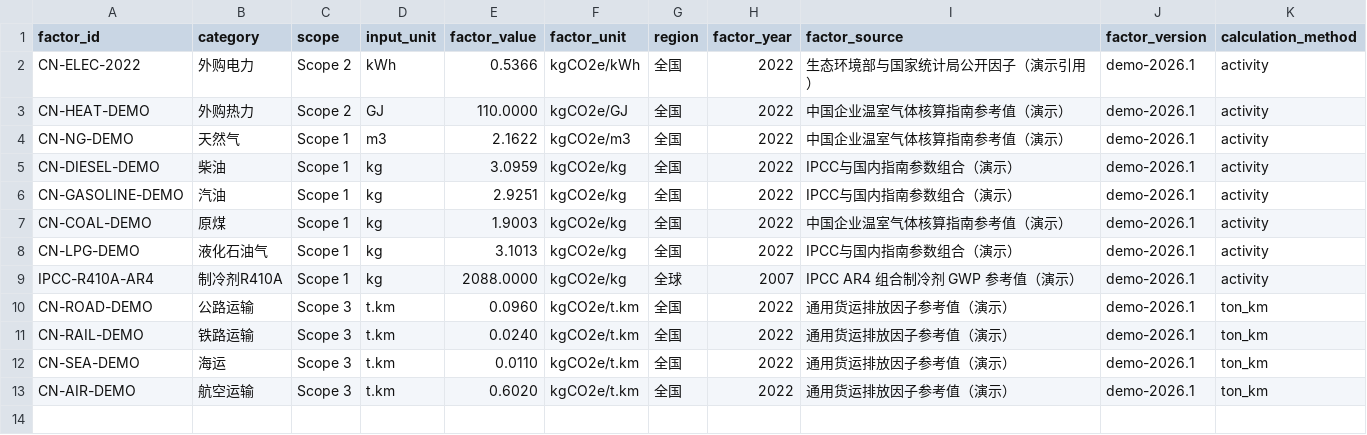
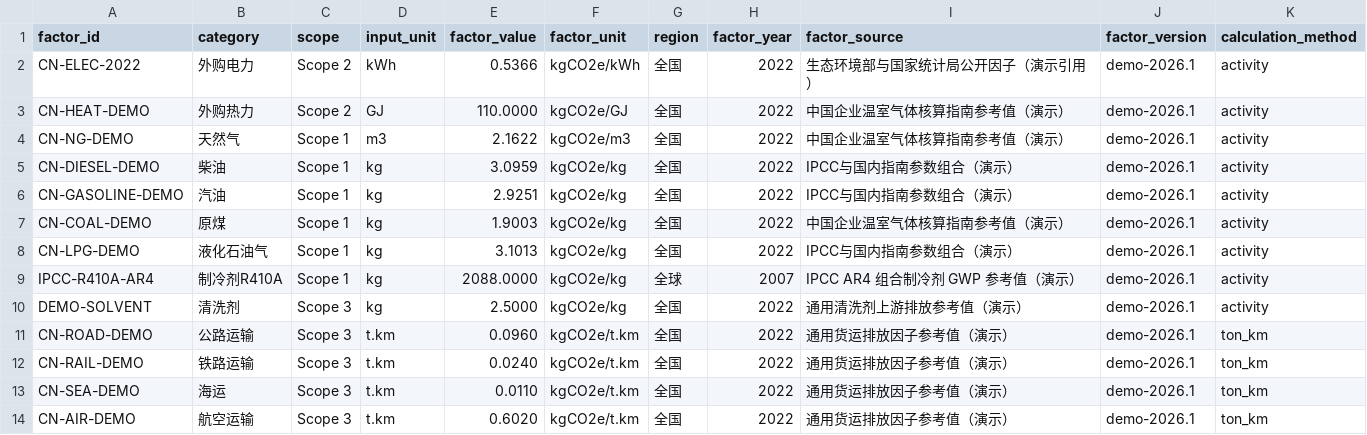
Before and after one commit to 666yuxiao-zhao/ESG, a CSV file: data/emission_factors.csv, drawn as a sheet.

Commit message:
Support portfolio sample emission sources

```diff
--- a/data/emission_factors.csv
+++ b/data/emission_factors.csv
@@ -9,2 +9,3 @@ CN-LPG-DEMO,液化石油气,Scope 1,kg,3.1013,kgCO2e/kg,全国,2022,IPCC与国
 IPCC-R410A-AR4,制冷剂R410A,Scope 1,kg,2088.0000,kgCO2e/kg,全球,2007,IPCC AR4 组合制冷剂 GWP 参考值（演示）,demo-2026.1,activity
+DEMO-SOLVENT,清洗剂,Scope 3,kg,2.5000,kgCO2e/kg,全国,2022,通用清洗剂上游排放参考值（演示）,demo-2026.1,activity
 CN-ROAD-DEMO,公路运输,Scope 3,t.km,0.0960,kgCO2e/t.km,全国,2022,通用货运排放因子参考值（演示）,demo-2026.1,ton_km
```
Also changed, not shown: 2 other files.
